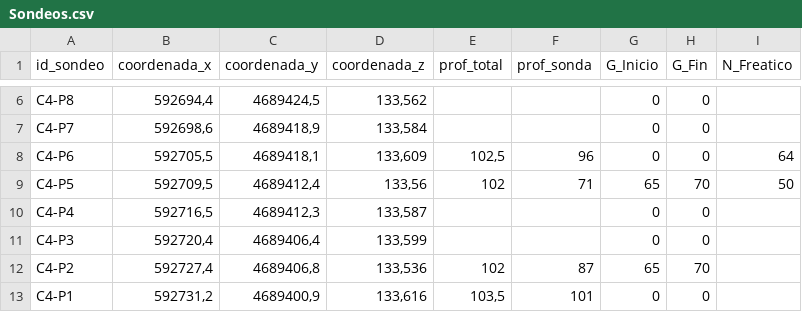
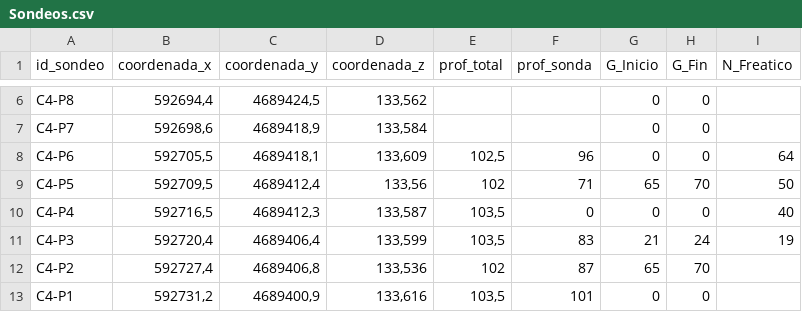
Before and after one commit to ghero23/Sondeos-Adif-2026, a CSV file: Sondeos.csv, drawn as a sheet; only a part is shown, gaps mark what is left out.

```diff
--- a/Sondeos.csv
+++ b/Sondeos.csv
@@ -9,4 +9,4 @@ C4-P6;592705,5;4689418,1;133,609;102,5;96;0;0;64
 C4-P5;592709,5;4689412,4;133,56;102;71;65;70;50
-C4-P4;592716,5;4689412,3;133,587;;;0;0;
-C4-P3;592720,4;4689406,4;133,599;;;0;0;
+C4-P4;592716,5;4689412,3;133,587;103,5;0;0;0;40
+C4-P3;592720,4;4689406,4;133,599;103,5;83;21;24;19
 C4-P2;592727,4;4689406,8;133,536;102;87;65;70;
```
Also changed, not shown: 10 other files.
